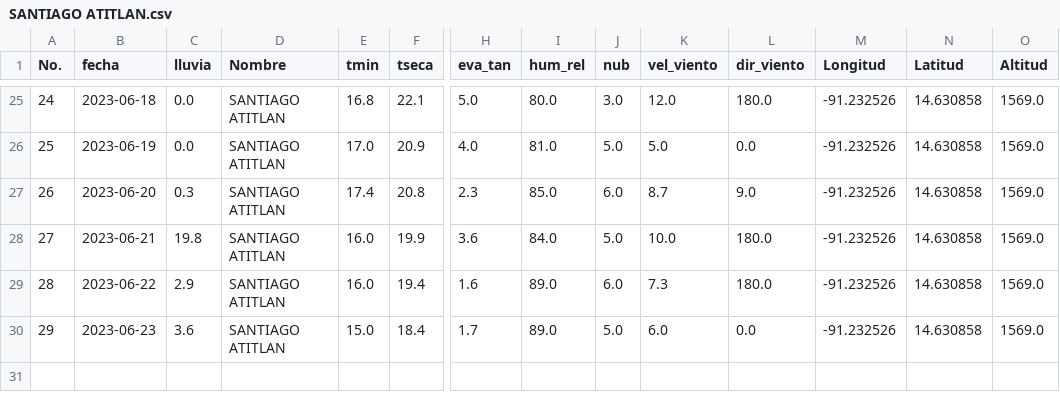
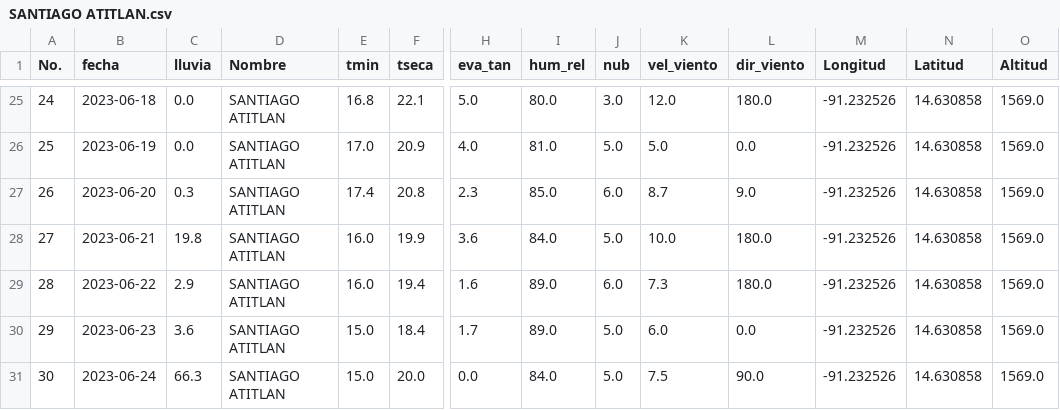
Before and after one commit to Climatologia-INSIVUMEH/monthly_data_by_station_csv, a CSV file: outputcsv/SANTIAGO ATITLAN.csv, drawn as a sheet; only a part is shown, gaps mark what is left out; rows hold the shown columns only; the diff names each change by its address in the sheet, - before the commit and + after, or states it on an @@ line.

```diff
--- a/outputcsv/SANTIAGO ATITLAN.csv
+++ b/outputcsv/SANTIAGO ATITLAN.csv
+row 31: 30 | 2023-06-24 | 66.3 | SANTIAGO ATITLAN | 15.0 | 20.0 | 0.0 | 84.0 | 5.0 | 7.5 | 90.0 | -91.232526 | 14.630858 | 1569.0
```
Also changed, not shown: outputcsv/ANTIGUA GUATEMALA.csv, outputcsv/IXCHIGUAN.csv, 52 other files.
